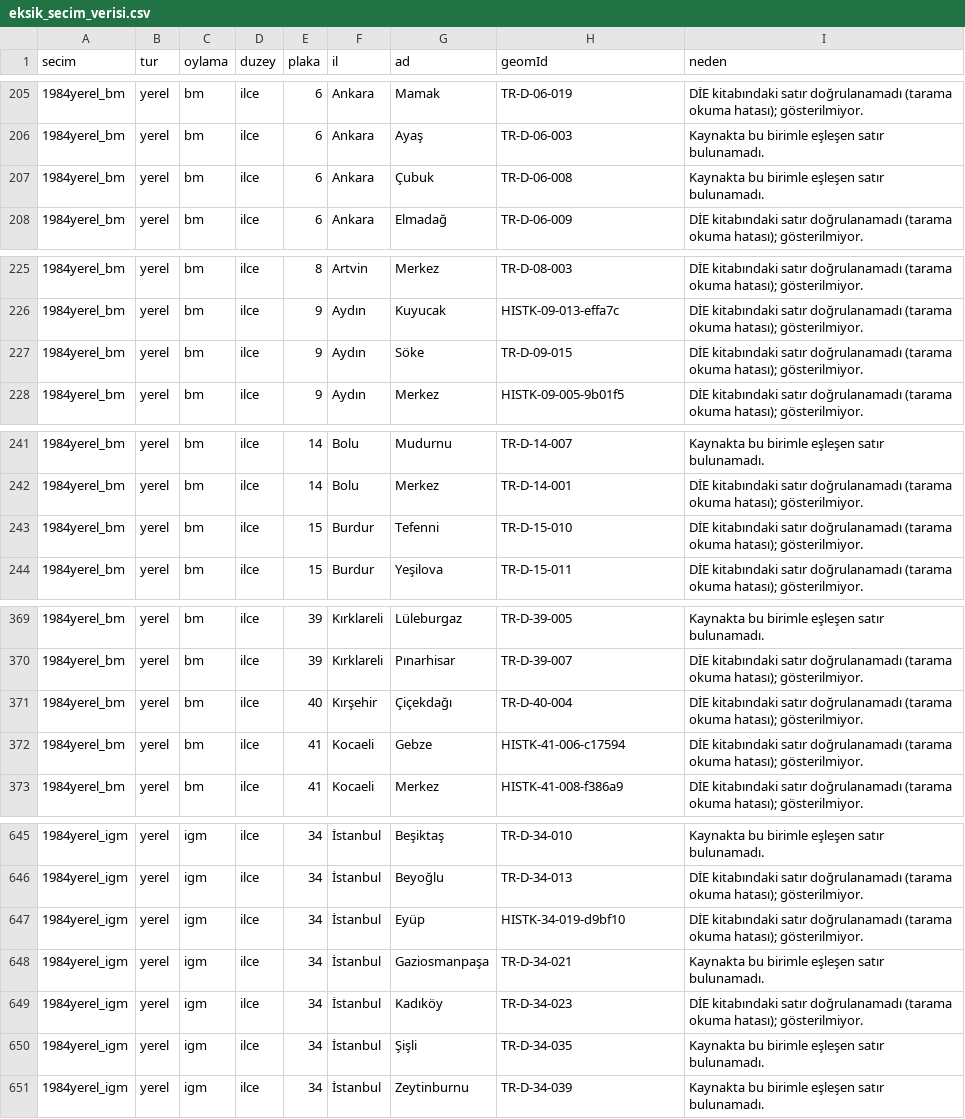
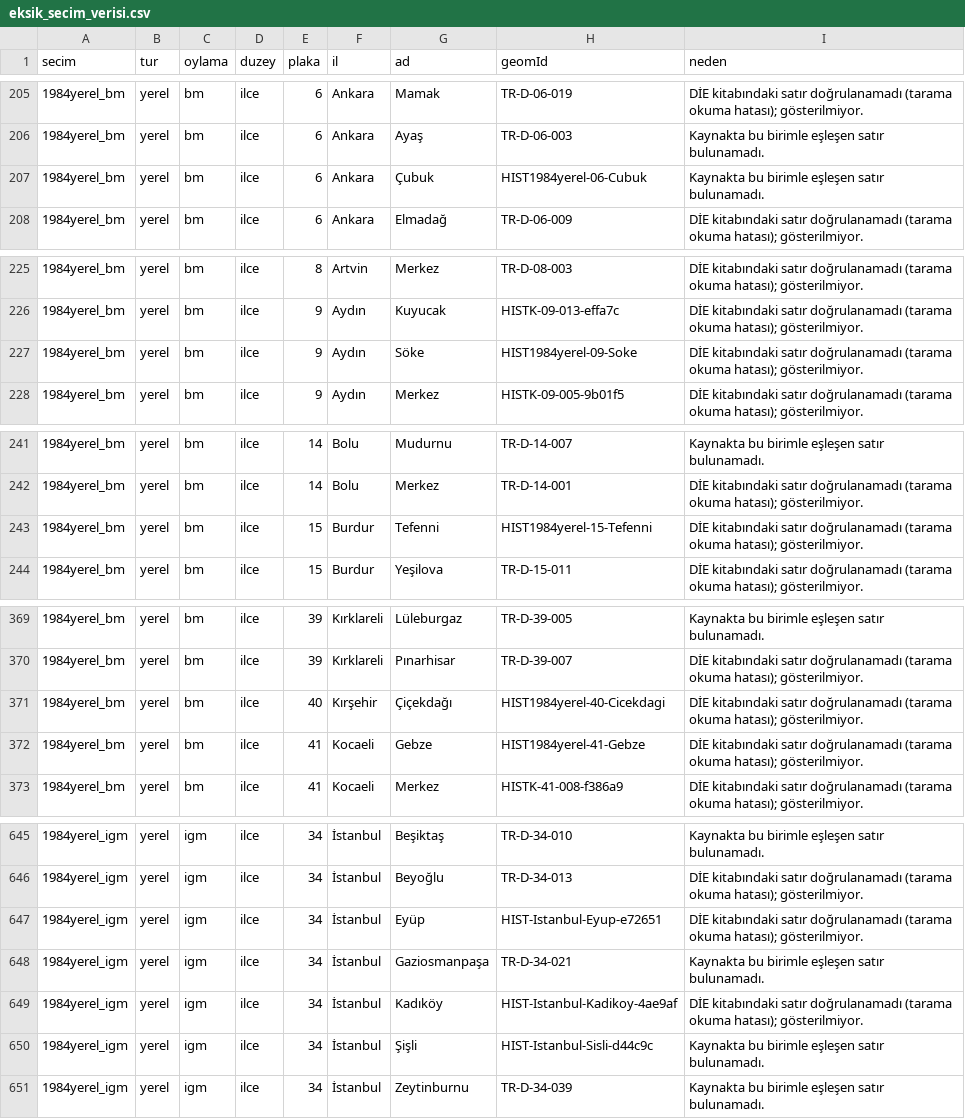
Before and after one commit to hamiKumbasae/turkiye-secim-haritasi, a CSV file: docs/rapor/eksik_secim_verisi.csv, drawn as a sheet; only a part is shown, gaps mark what is left out; the diff covers the shown part only.

```diff
--- a/docs/rapor/eksik_secim_verisi.csv
+++ b/docs/rapor/eksik_secim_verisi.csv
@@ -206,3 +206,3 @@ secim,tur,oylama,duzey,plaka,il,ad,geomId,neden
 1984yerel_bm,yerel,bm,ilce,6,Ankara,Ayaş,TR-D-06-003,Kaynakta bu birimle eşleşen satır bulunamadı.
-1984yerel_bm,yerel,bm,ilce,6,Ankara,Çubuk,TR-D-06-008,Kaynakta bu birimle eşleşen satır bulunamadı.
+1984yerel_bm,yerel,bm,ilce,6,Ankara,Çubuk,HIST1984yerel-06-Cubuk,Kaynakta bu birimle eşleşen satır bulunamadı.
 1984yerel_bm,yerel,bm,ilce,6,Ankara,Elmadağ,TR-D-06-009,DİE kitabındaki satır doğrulanamadı (tarama okuma hatası); gösterilmiyor.
@@ -226,3 +226,3 @@ secim,tur,oylama,duzey,plaka,il,ad,geomId,neden
 1984yerel_bm,yerel,bm,ilce,9,Aydın,Kuyucak,HISTK-09-013-effa7c,DİE kitabındaki satır doğrulanamadı (tarama okuma hatası); gösterilmiyor.
-1984yerel_bm,yerel,bm,ilce,9,Aydın,Söke,TR-D-09-015,DİE kitabındaki satır doğrulanamadı (tarama okuma hatası); gösterilmiyor.
+1984yerel_bm,yerel,bm,ilce,9,Aydın,Söke,HIST1984yerel-09-Soke,DİE kitabındaki satır doğrulanamadı (tarama okuma hatası); gösterilmiyor.
 1984yerel_bm,yerel,bm,ilce,9,Aydın,Merkez,HISTK-09-005-9b01f5,DİE kitabındaki satır doğrulanamadı (tarama okuma hatası); gösterilmiyor.
@@ -242,3 +242,3 @@ secim,tur,oylama,duzey,plaka,il,ad,geomId,neden
 1984yerel_bm,yerel,bm,ilce,14,Bolu,Merkez,TR-D-14-001,DİE kitabındaki satır doğrulanamadı (tarama okuma hatası); gösterilmiyor.
-1984yerel_bm,yerel,bm,ilce,15,Burdur,Tefenni,TR-D-15-010,DİE kitabındaki satır doğrulanamadı (tarama okuma hatası); gösterilmiyor.
+1984yerel_bm,yerel,bm,ilce,15,Burdur,Tefenni,HIST1984yerel-15-Tefenni,DİE kitabındaki satır doğrulanamadı (tarama okuma hatası); gösterilmiyor.
 1984yerel_bm,yerel,bm,ilce,15,Burdur,Yeşilova,TR-D-15-011,DİE kitabındaki satır doğrulanamadı (tarama okuma hatası); gösterilmiyor.
@@ -370,4 +370,4 @@ secim,tur,oylama,duzey,plaka,il,ad,geomId,neden
 1984yerel_bm,yerel,bm,ilce,39,Kırklareli,Pınarhisar,TR-D-39-007,DİE kitabındaki satır doğrulanamadı (tarama okuma hatası); gösterilmiyor.
-1984yerel_bm,yerel,bm,ilce,40,Kırşehir,Çiçekdağı,TR-D-40-004,DİE kitabındaki satır doğrulanamadı (tarama okuma hatası); gösterilmiyor.
-1984yerel_bm,yerel,bm,ilce,41,Kocaeli,Gebze,HISTK-41-006-c17594,DİE kitabındaki satır doğrulanamadı (tarama okuma hatası); gösterilmiyor.
+1984yerel_bm,yerel,bm,ilce,40,Kırşehir,Çiçekdağı,HIST1984yerel-40-Cicekdagi,DİE kitabındaki satır doğrulanamadı (tarama okuma hatası); gösterilmiyor.
+1984yerel_bm,yerel,bm,ilce,41,Kocaeli,Gebze,HIST1984yerel-41-Gebze,DİE kitabındaki satır doğrulanamadı (tarama okuma hatası); gösterilmiyor.
 1984yerel_bm,yerel,bm,ilce,41,Kocaeli,Merkez,HISTK-41-008-f386a9,DİE kitabındaki satır doğrulanamadı (tarama okuma hatası); gösterilmiyor.
@@ -646,6 +646,6 @@ secim,tur,oylama,duzey,plaka,il,ad,geomId,neden
 1984yerel_igm,yerel,igm,ilce,34,İstanbul,Beyoğlu,TR-D-34-013,DİE kitabındaki satır doğrulanamadı (tarama okuma hatası); gösterilmiyor.
-1984yerel_igm,yerel,igm,ilce,34,İstanbul,Eyüp,HISTK-34-019-d9bf10,DİE kitabındaki satır doğrulanamadı (tarama okuma hatası); gösterilmiyor.
+1984yerel_igm,yerel,igm,ilce,34,İstanbul,Eyüp,HIST-Istanbul-Eyup-e72651,DİE kitabındaki satır doğrulanamadı (tarama okuma hatası); gösterilmiyor.
 1984yerel_igm,yerel,igm,ilce,34,İstanbul,Gaziosmanpaşa,TR-D-34-021,Kaynakta bu birimle eşleşen satır bulunamadı.
-1984yerel_igm,yerel,igm,ilce,34,İstanbul,Kadıköy,TR-D-34-023,DİE kitabındaki satır doğrulanamadı (tarama okuma hatası); gösterilmiyor.
-1984yerel_igm,yerel,igm,ilce,34,İstanbul,Şişli,TR-D-34-035,Kaynakta bu birimle eşleşen satır bulunamadı.
+1984yerel_igm,yerel,igm,ilce,34,İstanbul,Kadıköy,HIST-Istanbul-Kadikoy-4ae9af,DİE kitabındaki satır doğrulanamadı (tarama okuma hatası); gösterilmiyor.
+1984yerel_igm,yerel,igm,ilce,34,İstanbul,Şişli,HIST-Istanbul-Sisli-d44c9c,Kaynakta bu birimle eşleşen satır bulunamadı.
 1984yerel_igm,yerel,igm,ilce,34,İstanbul,Zeytinburnu,TR-D-34-039,Kaynakta bu birimle eşleşen satır bulunamadı.
```
Also changed, not shown: 21 edited cells elsewhere in this file, 5 other files.
